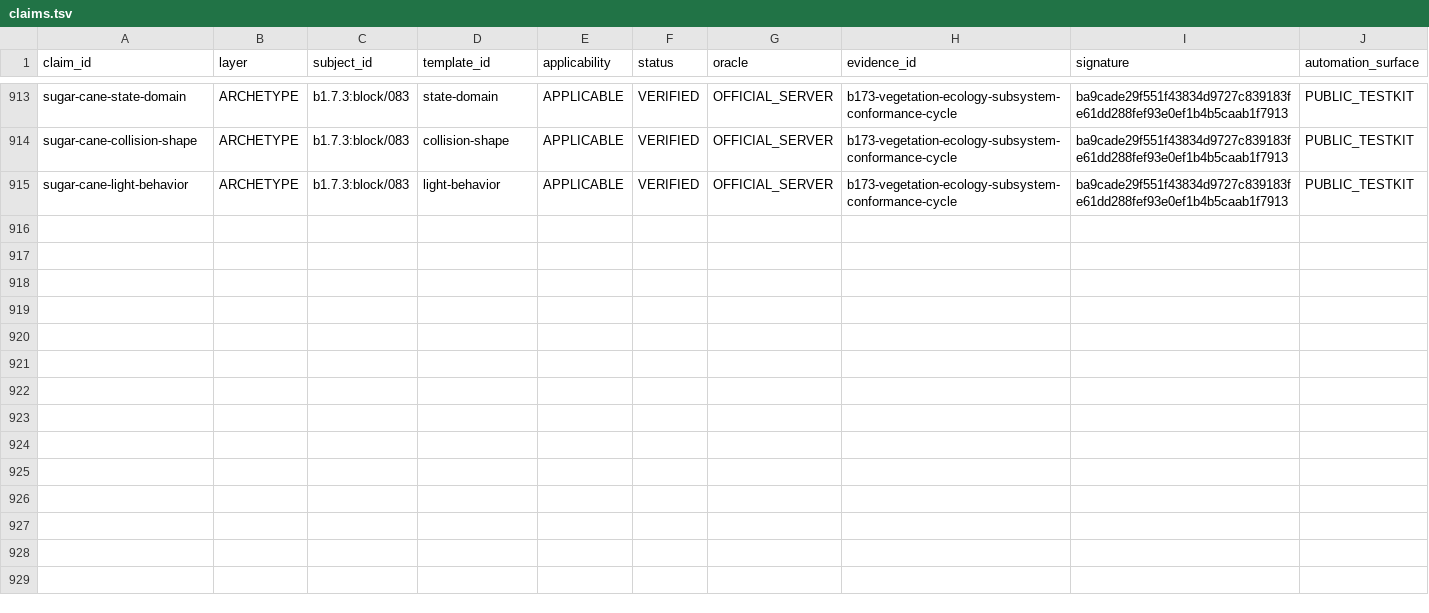
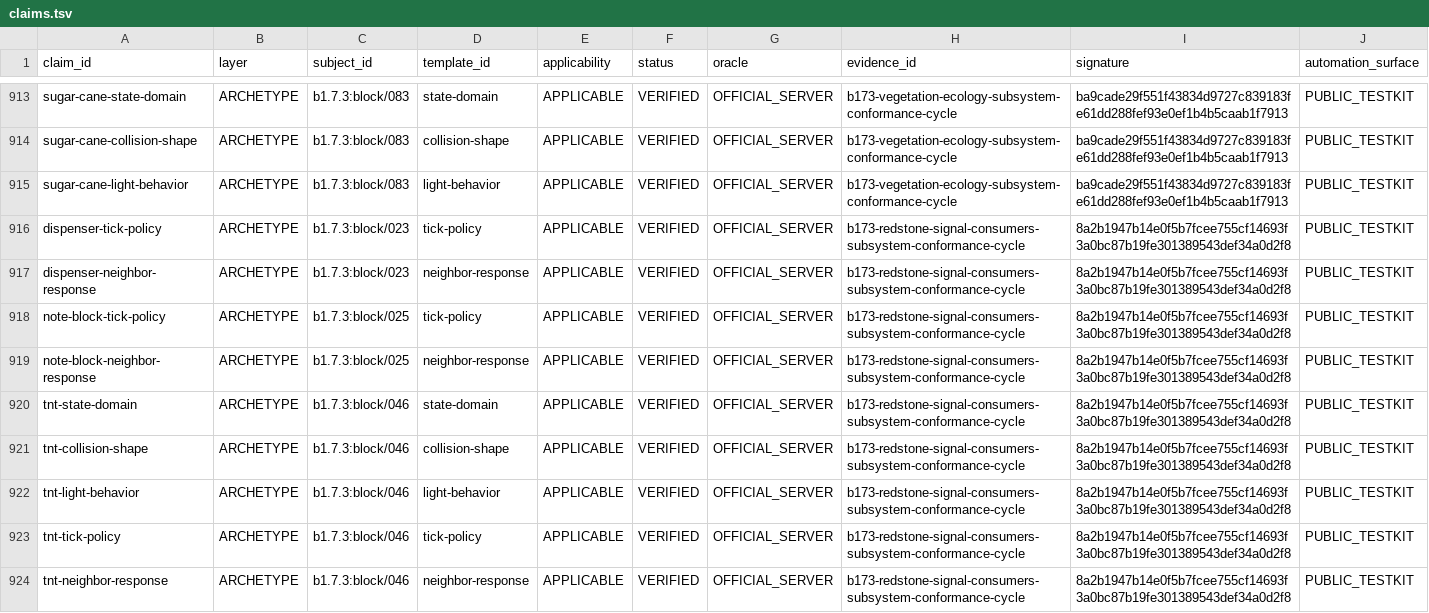
Before and after one commit to lucasrgt/Worldline, a TSV file: behavior/functional-census/b1.7.3/claims.tsv, drawn as a sheet; only a part is shown, gaps mark what is left out; the diff covers the shown part only.

Commit message:
Integrate redstone signal-consumer evidence

```diff
--- a/behavior/functional-census/b1.7.3/claims.tsv
+++ b/behavior/functional-census/b1.7.3/claims.tsv
@@ -915 +915,10 @@ sugar-cane-collision-shape	ARCHETYPE	b1.7.3:block/083	collision-shape	APPLICABLE
 sugar-cane-light-behavior	ARCHETYPE	b1.7.3:block/083	light-behavior	APPLICABLE	VERIFIED	OFFICIAL_SERVER	b173-vegetation-ecology-subsystem-conformance-cycle	ba9cade29f551f43834d9727c839183fe61dd288fef93e0ef1b4b5caab1f7913	PUBLIC_TESTKIT
+dispenser-tick-policy	ARCHETYPE	b1.7.3:block/023	tick-policy	APPLICABLE	VERIFIED	OFFICIAL_SERVER	b173-redstone-signal-consumers-subsystem-conformance-cycle	8a2b1947b14e0f5b7fcee755cf14693f3a0bc87b19fe301389543def34a0d2f8	PUBLIC_TESTKIT
+dispenser-neighbor-response	ARCHETYPE	b1.7.3:block/023	neighbor-response	APPLICABLE	VERIFIED	OFFICIAL_SERVER	b173-redstone-signal-consumers-subsystem-conformance-cycle	8a2b1947b14e0f5b7fcee755cf14693f3a0bc87b19fe301389543def34a0d2f8	PUBLIC_TESTKIT
+note-block-tick-policy	ARCHETYPE	b1.7.3:block/025	tick-policy	APPLICABLE	VERIFIED	OFFICIAL_SERVER	b173-redstone-signal-consumers-subsystem-conformance-cycle	8a2b1947b14e0f5b7fcee755cf14693f3a0bc87b19fe301389543def34a0d2f8	PUBLIC_TESTKIT
+note-block-neighbor-response	ARCHETYPE	b1.7.3:block/025	neighbor-response	APPLICABLE	VERIFIED	OFFICIAL_SERVER	b173-redstone-signal-consumers-subsystem-conformance-cycle	8a2b1947b14e0f5b7fcee755cf14693f3a0bc87b19fe301389543def34a0d2f8	PUBLIC_TESTKIT
+tnt-state-domain	ARCHETYPE	b1.7.3:block/046	state-domain	APPLICABLE	VERIFIED	OFFICIAL_SERVER	b173-redstone-signal-consumers-subsystem-conformance-cycle	8a2b1947b14e0f5b7fcee755cf14693f3a0bc87b19fe301389543def34a0d2f8	PUBLIC_TESTKIT
+tnt-collision-shape	ARCHETYPE	b1.7.3:block/046	collision-shape	APPLICABLE	VERIFIED	OFFICIAL_SERVER	b173-redstone-signal-consumers-subsystem-conformance-cycle	8a2b1947b14e0f5b7fcee755cf14693f3a0bc87b19fe301389543def34a0d2f8	PUBLIC_TESTKIT
+tnt-light-behavior	ARCHETYPE	b1.7.3:block/046	light-behavior	APPLICABLE	VERIFIED	OFFICIAL_SERVER	b173-redstone-signal-consumers-subsystem-conformance-cycle	8a2b1947b14e0f5b7fcee755cf14693f3a0bc87b19fe301389543def34a0d2f8	PUBLIC_TESTKIT
+tnt-tick-policy	ARCHETYPE	b1.7.3:block/046	tick-policy	APPLICABLE	VERIFIED	OFFICIAL_SERVER	b173-redstone-signal-consumers-subsystem-conformance-cycle	8a2b1947b14e0f5b7fcee755cf14693f3a0bc87b19fe301389543def34a0d2f8	PUBLIC_TESTKIT
+tnt-neighbor-response	ARCHETYPE	b1.7.3:block/046	neighbor-response	APPLICABLE	VERIFIED	OFFICIAL_SERVER	b173-redstone-signal-consumers-subsystem-conformance-cycle	8a2b1947b14e0f5b7fcee755cf14693f3a0bc87b19fe301389543def34a0d2f8	PUBLIC_TESTKIT
```
Also changed, not shown: 9 added rows elsewhere in this file, 2 other files.
